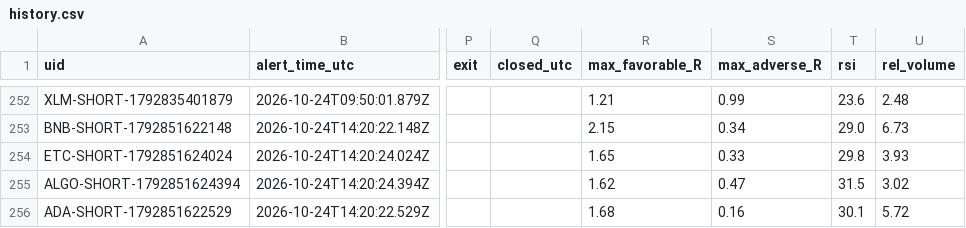
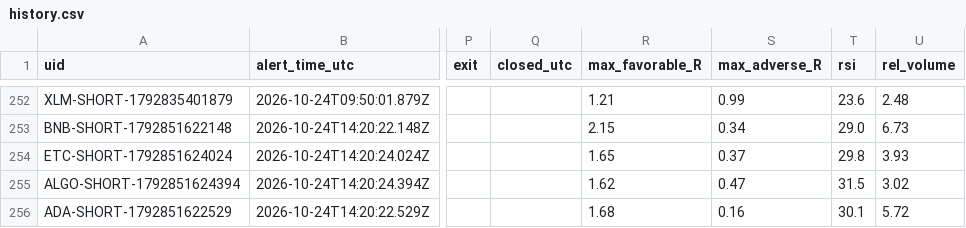
Before and after one commit to dan-spe06/surge-radar, a CSV file: data/history.csv, drawn as a sheet; only a part is shown, gaps mark what is left out; the diff names each change by its address in the sheet, - before the commit and + after, or states it on an @@ line.

```diff
--- a/data/history.csv
+++ b/data/history.csv
-S254 (max_adverse_R): 0.33
+S254 (max_adverse_R): 0.37
```
Also changed, not shown: 3 other files.
